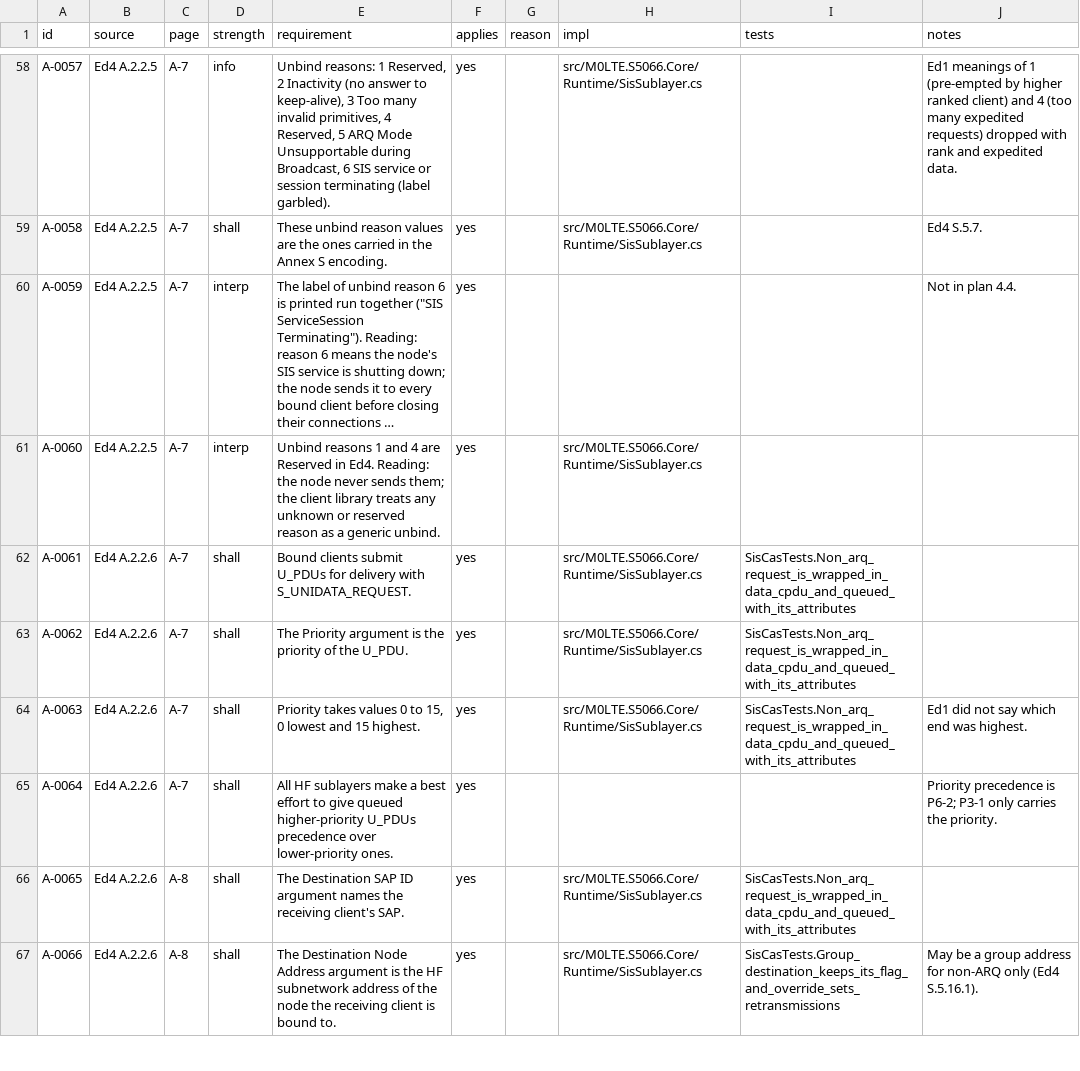
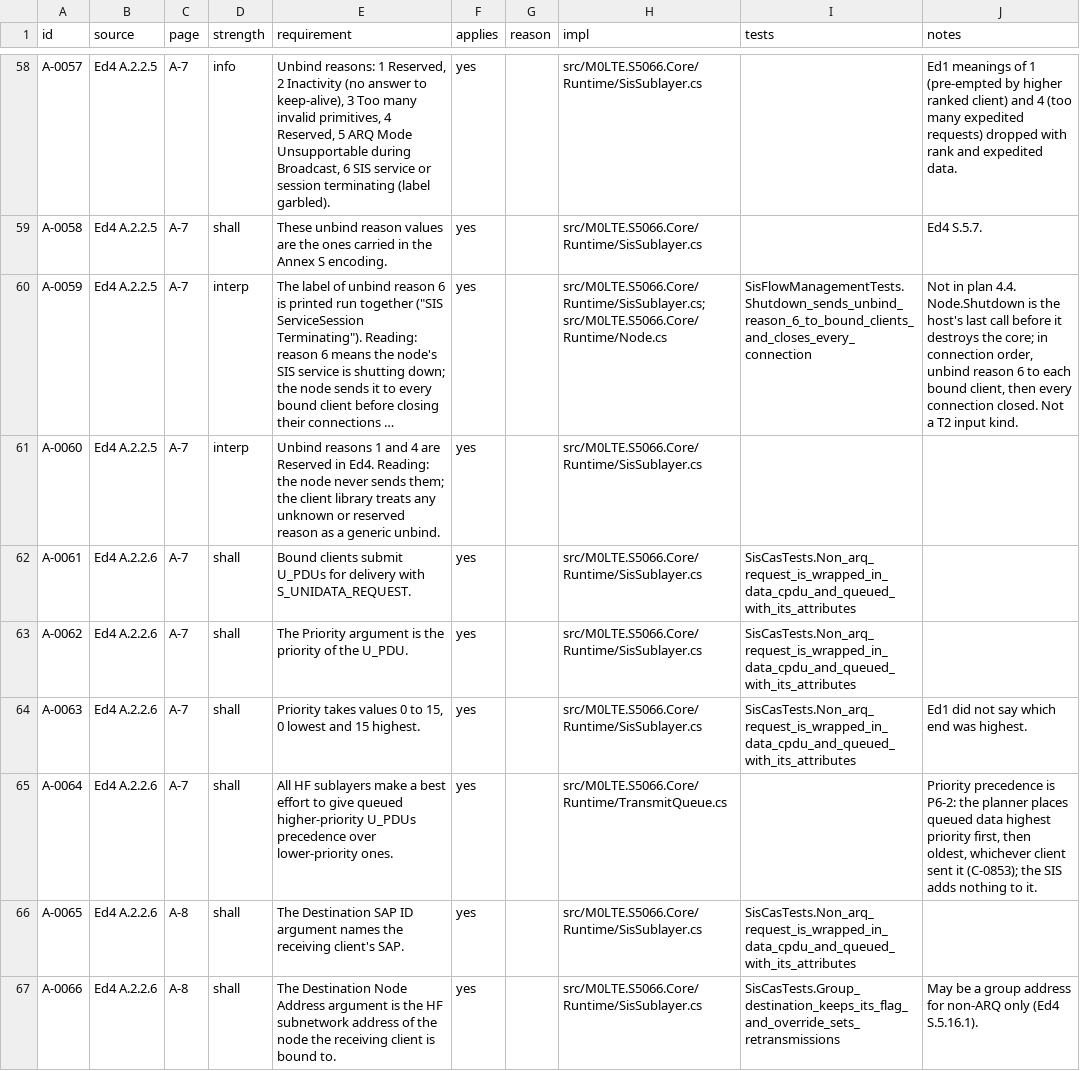
Before and after one commit to M0LTE/s5066-conformance, a TSV file: matrix/A.tsv, drawn as a sheet; only a part is shown, gaps mark what is left out; long unchanged cells end in …; the diff names each change by its address in the sheet, - before the commit and + after, or states it on an @@ line.

```diff
--- a/matrix/A.tsv
+++ b/matrix/A.tsv
-H60 (impl): (empty)
+H60 (impl): src/M0LTE.S5066.Core/Runtime/SisSublayer.cs; src/M0LTE.S5066.Core/Runtime/Node.cs
-I60 (tests): (empty)
+I60 (tests): SisFlowManagementTests.Shutdown_sends_unbind_reason_6_to_bound_clients_and_closes_every_connection
-J60 (notes): …plan 4.4.
+J60 (notes): …plan 4.4. Node.Shutdown is the host's last call before it destroys the core; in connection order, unbind reason 6 to each bound client, then every connection closed. Not a T2 input kind.
-H65 (impl): (empty)
+H65 (impl): src/M0LTE.S5066.Core/Runtime/TransmitQueue.cs
-J65 (notes): …precedence is P6-2; P3-1 only carries the priority.
+J65 (notes): …precedence is P6-2: the planner places queued data highest priority first, then oldest, whichever client sent it (C-0853); the SIS adds nothing to it.
```
Also changed, not shown: matrix/C.tsv, matrix/S.tsv, 6 other files.
